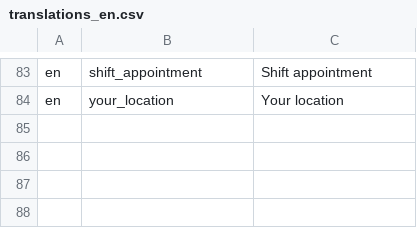
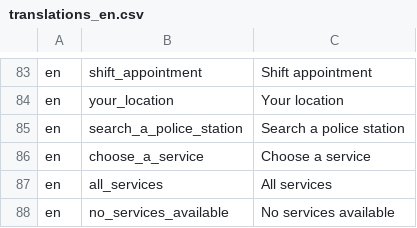
Before and after one commit to ESGI-WEB/api-platform-challenge, a CSV file: api/src/Translations/translations_en.csv, drawn as a sheet; only a part is shown, gaps mark what is left out.

```diff
--- a/api/src/Translations/translations_en.csv
+++ b/api/src/Translations/translations_en.csv
@@ -84 +84,5 @@ en,shift_appointment,"Shift appointment"
 en,your_location,"Your location"
+en,search_a_police_station,"Search a police station"
+en,choose_a_service,"Choose a service"
+en,all_services,"All services"
+en,no_services_available,"No services available"
```
Also changed, not shown: api/src/Translations/translations_fr.csv, 18 other files.
